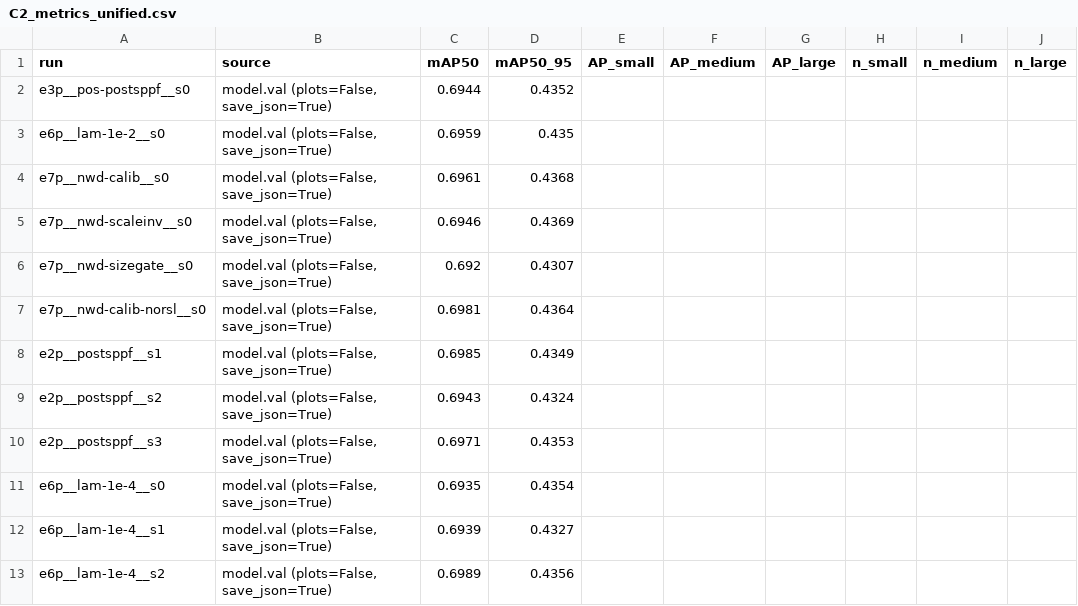
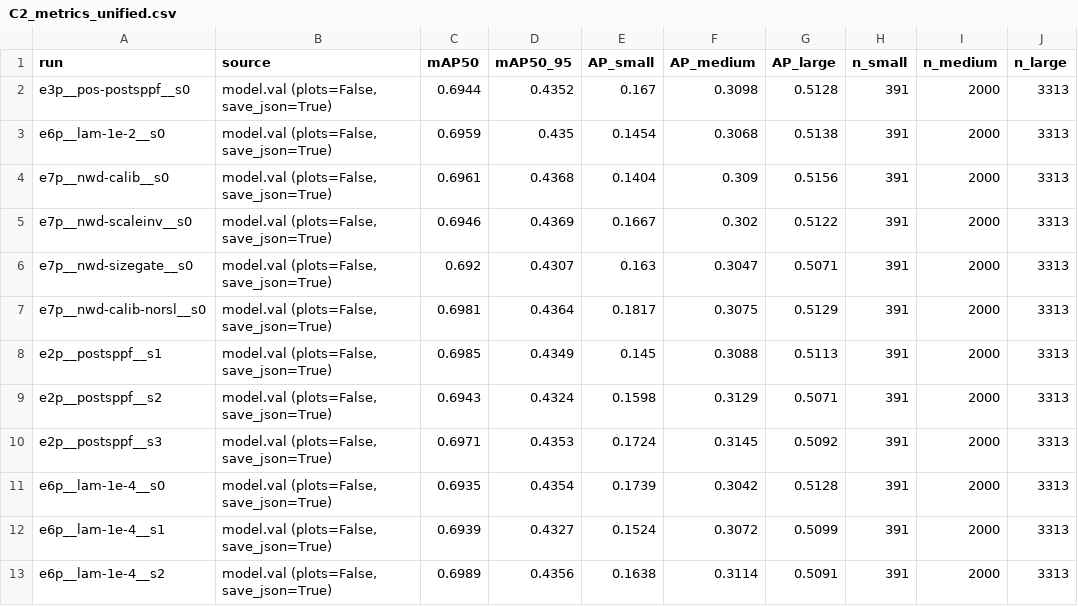
Before and after one commit to Mr-Flyguy/ri-yolo, a CSV file: artifacts/phase2/C2_metrics_unified.csv, drawn as a sheet.

Commit message:
feat(c2): finalize Stage E size metrics and tables

```diff
--- a/artifacts/phase2/C2_metrics_unified.csv
+++ b/artifacts/phase2/C2_metrics_unified.csv
@@ -1,13 +1,13 @@
 run,source,mAP50,mAP50_95,AP_small,AP_medium,AP_large,n_small,n_medium,n_large
-e3p__pos-postsppf__s0,"model.val (plots=False, save_json=True)",0.6944,0.4352,,,,,,
-e6p__lam-1e-2__s0,"model.val (plots=False, save_json=True)",0.6959,0.435,,,,,,
-e7p__nwd-calib__s0,"model.val (plots=False, save_json=True)",0.6961,0.4368,,,,,,
-e7p__nwd-scaleinv__s0,"model.val (plots=False, save_json=True)",0.6946,0.4369,,,,,,
-e7p__nwd-sizegate__s0,"model.val (plots=False, save_json=True)",0.692,0.4307,,,,,,
-e7p__nwd-calib-norsl__s0,"model.val (plots=False, save_json=True)",0.6981,0.4364,,,,,,
-e2p__postsppf__s1,"model.val (plots=False, save_json=True)",0.6985,0.4349,,,,,,
-e2p__postsppf__s2,"model.val (plots=False, save_json=True)",0.6943,0.4324,,,,,,
-e2p__postsppf__s3,"model.val (plots=False, save_json=True)",0.6971,0.4353,,,,,,
-e6p__lam-1e-4__s0,"model.val (plots=False, save_json=True)",0.6935,0.4354,,,,,,
-e6p__lam-1e-4__s1,"model.val (plots=False, save_json=True)",0.6939,0.4327,,,,,,
-e6p__lam-1e-4__s2,"model.val (plots=False, save_json=True)",0.6989,0.4356,,,,,,
+e3p__pos-postsppf__s0,"model.val (plots=False, save_json=True)",0.6944,0.4352,0.167,0.3098,0.5128,391,2000,3313
+e6p__lam-1e-2__s0,"model.val (plots=False, save_json=True)",0.6959,0.435,0.1454,0.3068,0.5138,391,2000,3313
+e7p__nwd-calib__s0,"model.val (plots=False, save_json=True)",0.6961,0.4368,0.1404,0.309,0.5156,391,2000,3313
+e7p__nwd-scaleinv__s0,"model.val (plots=False, save_json=True)",0.6946,0.4369,0.1667,0.302,0.5122,391,2000,3313
+e7p__nwd-sizegate__s0,"model.val (plots=False, save_json=True)",0.692,0.4307,0.163,0.3047,0.5071,391,2000,3313
+e7p__nwd-calib-norsl__s0,"model.val (plots=False, save_json=True)",0.6981,0.4364,0.1817,0.3075,0.5129,391,2000,3313
+e2p__postsppf__s1,"model.val (plots=False, save_json=True)",0.6985,0.4349,0.145,0.3088,0.5113,391,2000,3313
+e2p__postsppf__s2,"model.val (plots=False, save_json=True)",0.6943,0.4324,0.1598,0.3129,0.5071,391,2000,3313
+e2p__postsppf__s3,"model.val (plots=False, save_json=True)",0.6971,0.4353,0.1724,0.3145,0.5092,391,2000,3313
+e6p__lam-1e-4__s0,"model.val (plots=False, save_json=True)",0.6935,0.4354,0.1739,0.3042,0.5128,391,2000,3313
+e6p__lam-1e-4__s1,"model.val (plots=False, save_json=True)",0.6939,0.4327,0.1524,0.3072,0.5099,391,2000,3313
+e6p__lam-1e-4__s2,"model.val (plots=False, save_json=True)",0.6989,0.4356,0.1638,0.3114,0.5091,391,2000,3313
```
Also changed, not shown: artifacts/phase2/C2_table2_bysize.csv, tables/C2_metrics_unified.csv, 1 other file.
